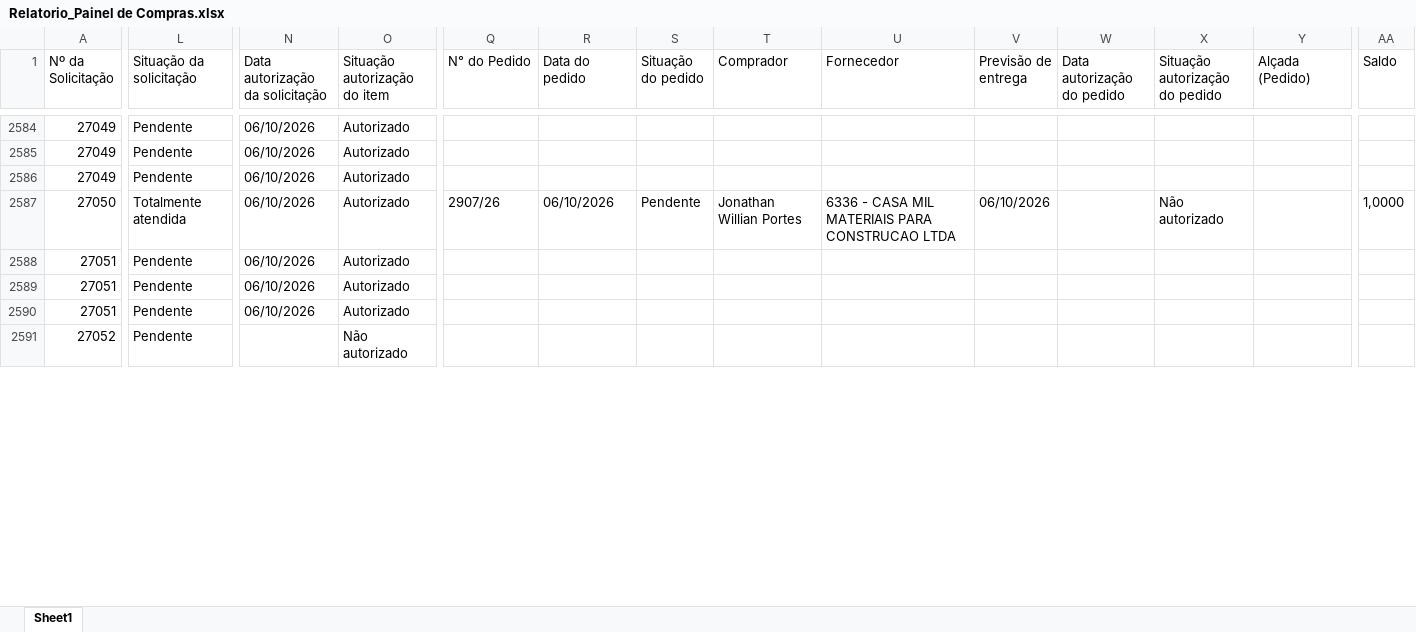
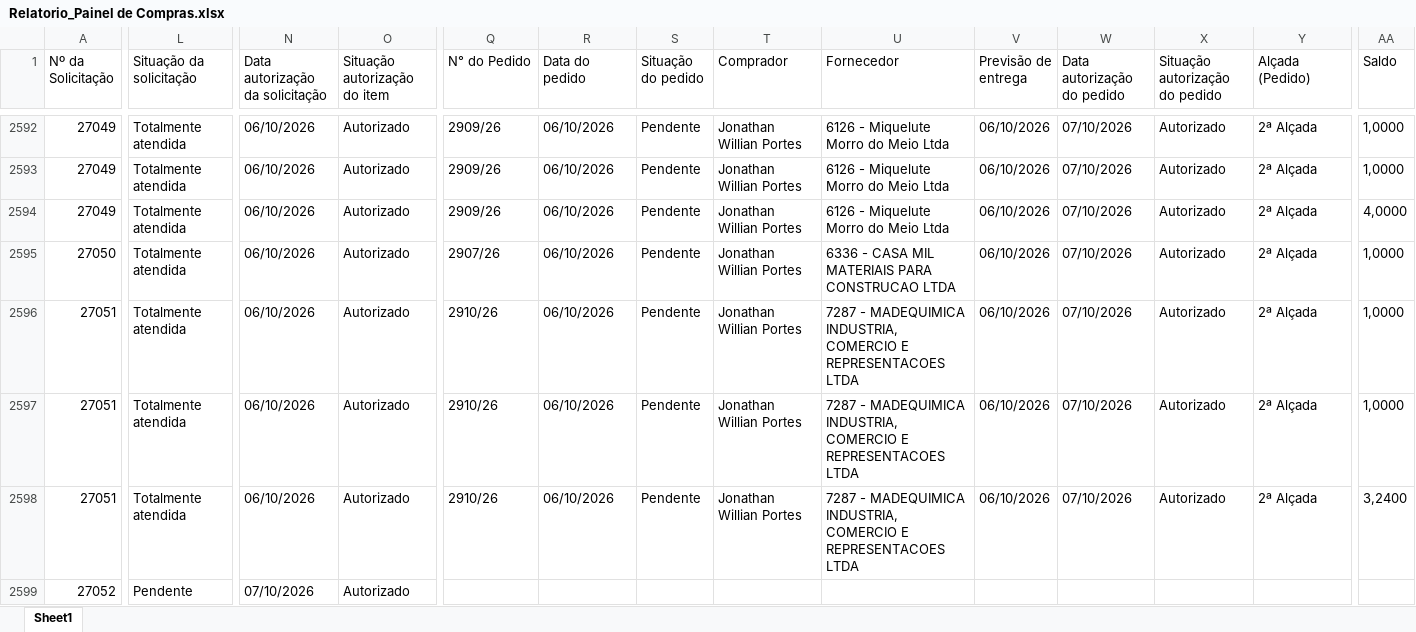
Before and after one commit to vicentecosantos/painel_de_compras_or, an Excel workbook: Relatorio_Painel de Compras.xlsx, sheet Sheet1, drawn as a sheet; only a part is shown, gaps mark what is left out; values as stored, in another font and other column widths than the file's, no borders; addresses are those after the commit; the diff covers the shown part only; the diff names each change by its address in the sheet, - before the commit and + after, or states it on an @@ line.

```diff
--- a/Relatorio_Painel de Compras.xlsx (sheet Sheet1)
+++ b/Relatorio_Painel de Compras.xlsx (sheet Sheet1)
-L2592:L2594 (Situação da solicitação): Pendente
+L2592:L2594 (Situação da solicitação): Totalmente atendida
-Q2592:Q2594 (N° do Pedido): (empty)
+Q2592:Q2594 (N° do Pedido): 2909/26
-R2592:R2594 (Data do pedido): (empty)
+R2592:R2594 (Data do pedido): 06/10/2026
-S2592:S2594 (Situação do pedido): (empty)
+S2592:S2594 (Situação do pedido): Pendente
-T2592:T2594 (Comprador): (empty)
+T2592:T2594 (Comprador): Jonathan Willian Portes
-U2592:U2594 (Fornecedor): (empty)
+U2592:U2594 (Fornecedor): 6126 - Miquelute Morro do Meio Ltda
-V2592:V2594 (Previsão de entrega): (empty)
+V2592:V2594 (Previsão de entrega): 06/10/2026
-W2592:W2598 (Data autorização do pedido): (empty)
+W2592:W2598 (Data autorização do pedido): 07/10/2026
-X2592:X2594 (Situação autorização do pedido): (empty)
+X2592:X2594 (Situação autorização do pedido): Autorizado
-Y2592:Y2598 (Alçada (Pedido)): (empty)
+Y2592:Y2598 (Alçada (Pedido)): 2ª Alçada
-AA2592:AA2593 (Saldo): (empty)
+AA2592:AA2593 (Saldo): 1,0000
-AA2594 (Saldo): (empty)
+AA2594 (Saldo): 4,0000
-X2595 (Situação autorização do pedido): Não autorizado
+X2595 (Situação autorização do pedido): Autorizado
-L2596:L2598 (Situação da solicitação): Pendente
+L2596:L2598 (Situação da solicitação): Totalmente atendida
-Q2596:Q2598 (N° do Pedido): (empty)
+Q2596:Q2598 (N° do Pedido): 2910/26
-R2596:R2598 (Data do pedido): (empty)
+R2596:R2598 (Data do pedido): 06/10/2026
-S2596:S2598 (Situação do pedido): (empty)
+S2596:S2598 (Situação do pedido): Pendente
-T2596:T2598 (Comprador): (empty)
+T2596:T2598 (Comprador): Jonathan Willian Portes
-U2596:U2598 (Fornecedor): (empty)
+U2596:U2598 (Fornecedor): 7287 - MADEQUIMICA INDUSTRIA, COMERCIO E REPRESENTACOES LTDA
-V2596:V2598 (Previsão de entrega): (empty)
+V2596:V2598 (Previsão de entrega): 06/10/2026
-X2596:X2598 (Situação autorização do pedido): (empty)
+X2596:X2598 (Situação autorização do pedido): Autorizado
-AA2596:AA2597 (Saldo): (empty)
+AA2596:AA2597 (Saldo): 1,0000
-AA2598 (Saldo): (empty)
+AA2598 (Saldo): 3,2400
-N2599 (Data autorização da solicitação): (empty)
+N2599 (Data autorização da solicitação): 07/10/2026
-O2599 (Situação autorização do item): Não autorizado
+O2599 (Situação autorização do item): Autorizado
```
Also changed, not shown: 38 added rows, 2 removed rows and 465 edited cells elsewhere in this sheet.
